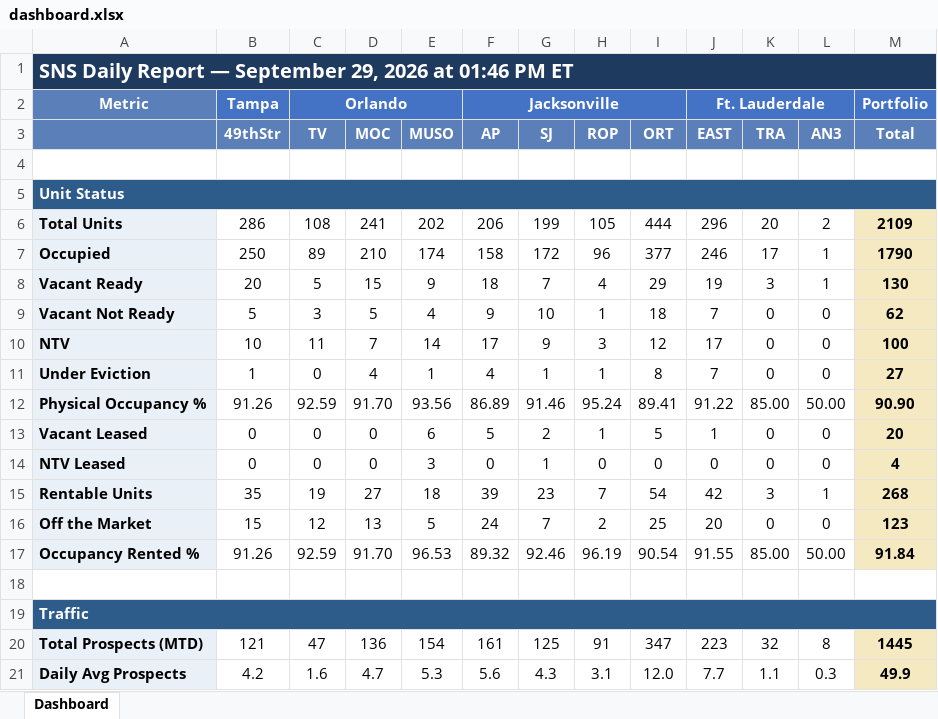
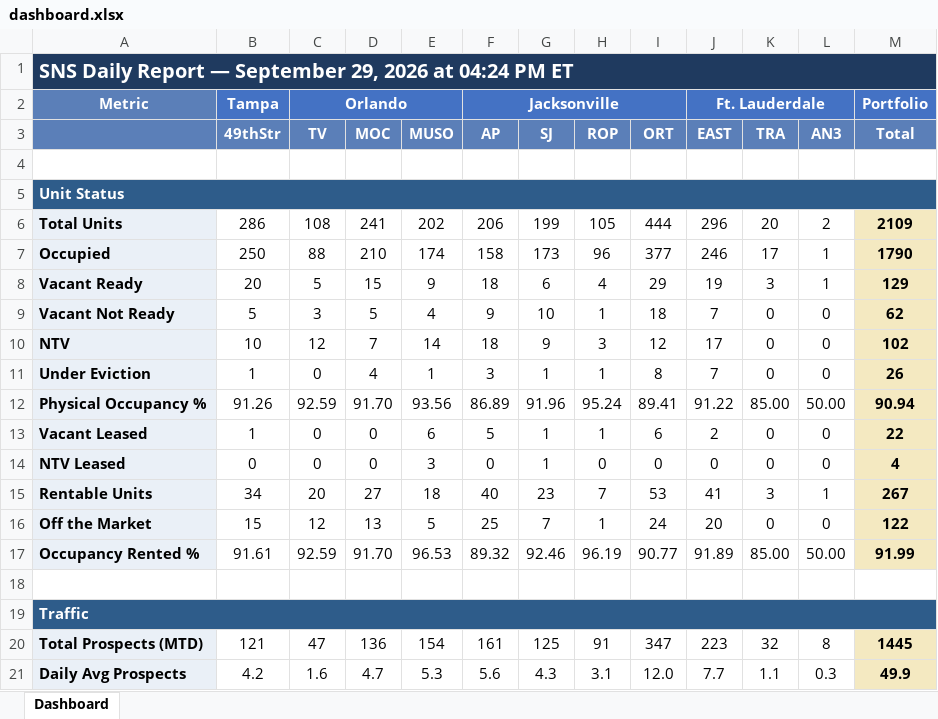
Before and after one commit to ymi-flowing/sns-daily-report, an Excel workbook: dashboard.xlsx, sheet Dashboard, drawn as a sheet; only a part is shown; values as stored, in another font and other column widths than the file's, no borders; the diff covers the shown part only; the diff names each change by its address in the sheet, - before the commit and + after, or states it on an @@ line.

```diff
--- a/dashboard.xlsx (sheet Dashboard)
+++ b/dashboard.xlsx (sheet Dashboard)
-A1: …2026 at 01:46 PM ET
+A1: …2026 at 04:24 PM ET
-C7 (TV): 89
+C7 (TV): 88
-G7 (SJ): 172
+G7 (SJ): 173
-G8 (SJ): 7
+G8 (SJ): 6
-M8 (Total): 130
+M8 (Total): 129
-C10 (TV): 11
+C10 (TV): 12
-F10 (AP): 17
+F10 (AP): 18
-M10 (Total): 100
+M10 (Total): 102
-F11 (AP): 4
+F11 (AP): 3
-M11 (Total): 27
+M11 (Total): 26
-G12 (SJ): 91.46
+G12 (SJ): 91.96
-M12 (Total): 90.90
+M12 (Total): 90.94
-B13 (49thStr): 0
+B13 (49thStr): 1
-G13 (SJ): 2
+G13 (SJ): 1
-I13 (ORT): 5
+I13 (ORT): 6
-J13 (EAST): 1
+J13 (EAST): 2
-M13 (Total): 20
+M13 (Total): 22
-B15 (49thStr): 35
+B15 (49thStr): 34
-C15 (TV): 19
+C15 (TV): 20
-F15 (AP): 39
+F15 (AP): 40
-I15 (ORT): 54
+I15 (ORT): 53
-J15 (EAST): 42
+J15 (EAST): 41
-M15 (Total): 268
+M15 (Total): 267
-F16 (AP): 24
+F16 (AP): 25
-H16 (ROP): 2
+H16 (ROP): 1
-I16 (ORT): 25
+I16 (ORT): 24
-M16 (Total): 123
+M16 (Total): 122
-B17 (49thStr): 91.26
+B17 (49thStr): 91.61
-I17 (ORT): 90.54
+I17 (ORT): 90.77
-J17 (EAST): 91.55
+J17 (EAST): 91.89
-M17 (Total): 91.84
+M17 (Total): 91.99
```
Also changed, not shown: 69 edited cells elsewhere in this sheet, 2 other files.
